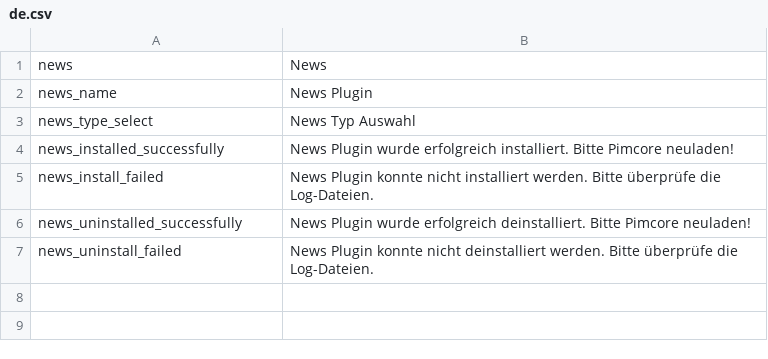
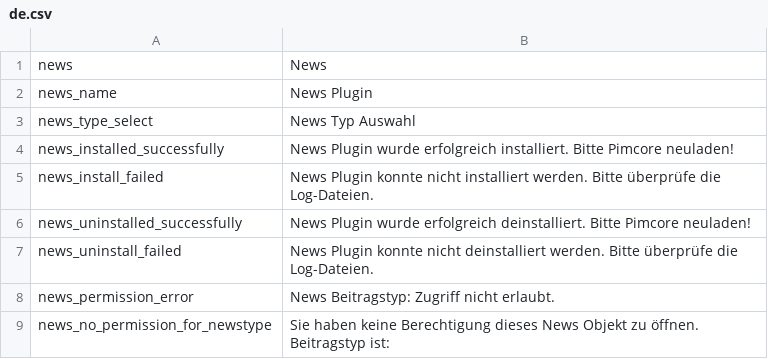
Before and after one commit to dachcom-digital/pimcore-news, a CSV file: static/texts/de.csv, drawn as a sheet.

```diff
--- a/static/texts/de.csv
+++ b/static/texts/de.csv
@@ -7 +7,3 @@
 "news_uninstall_failed","News Plugin konnte nicht deinstalliert werden. Bitte überprüfe die Log-Dateien."
+"news_permission_error","News Beitragstyp: Zugriff nicht erlaubt."
+"news_no_permission_for_newstype","Sie haben keine Berechtigung dieses News Objekt zu öffnen. Beitragstyp ist:"
```
Also changed, not shown: static/texts/en.csv, 3 other files.
